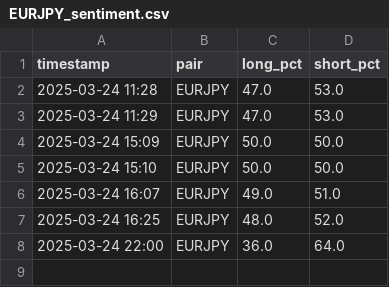
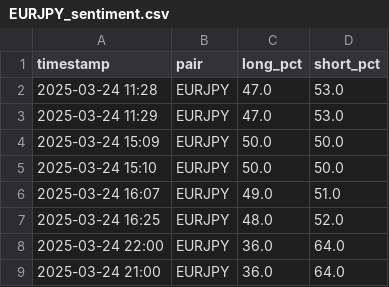
Before and after one commit to leslypierre/dumb-money-index, a CSV file: data/EURJPY_sentiment.csv, drawn as a sheet; the diff names each change by its address in the sheet, - before the commit and + after, or states it on an @@ line.

```diff
--- a/data/EURJPY_sentiment.csv
+++ b/data/EURJPY_sentiment.csv
+row 9: 2025-03-24 21:00 | EURJPY | 36.0 | 64.0
```
Also changed, not shown: data/EURAUD_sentiment.csv, data/EURUSD_sentiment.csv, 25 other files.
